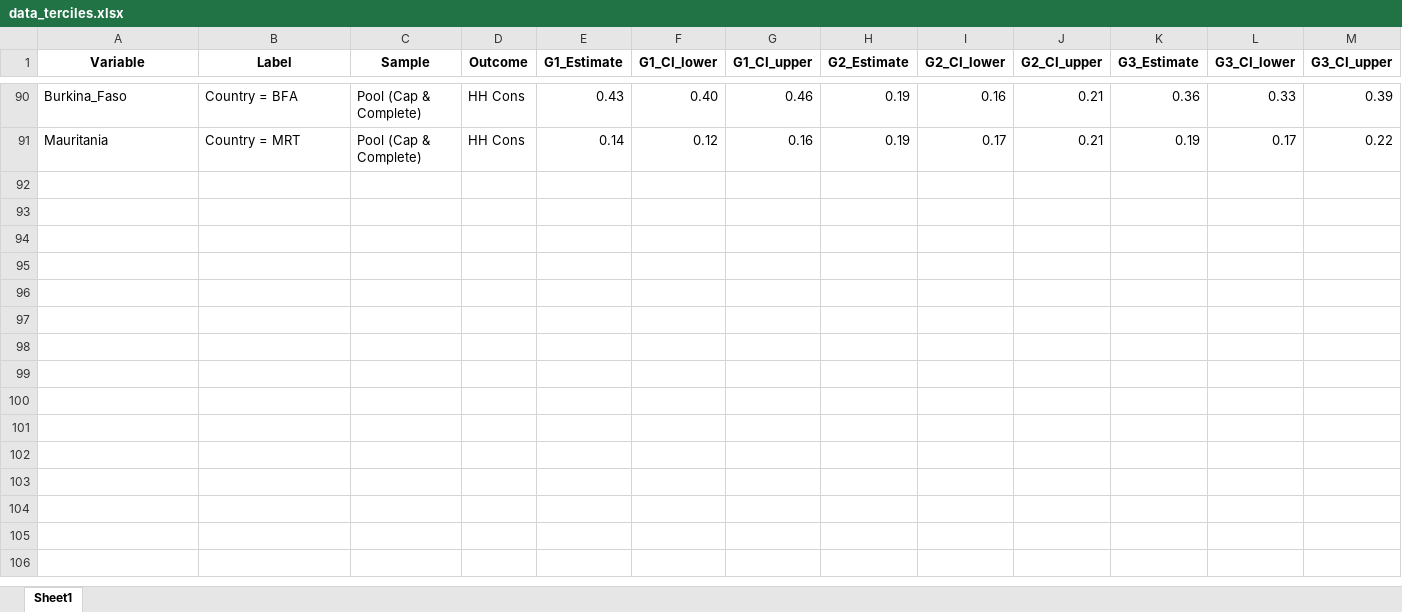
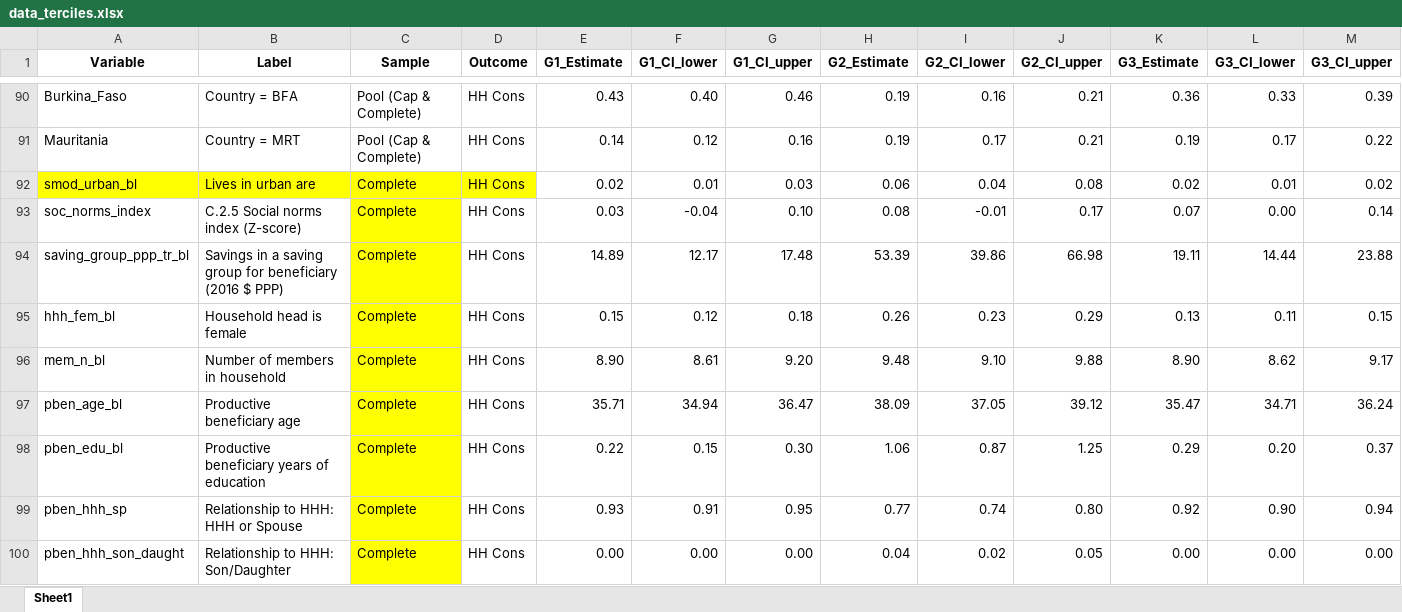
Before and after one commit to JonasWeinert/CLAN_overview, an Excel workbook: data_terciles.xlsx, sheet Sheet1, drawn as a sheet; only a part is shown, gaps mark what is left out; values as stored, in another font and other column widths than the file's, no borders; rows hold the shown columns only; the diff covers the shown part only; the diff names each change by its address in the sheet, - before the commit and + after, or states it on an @@ line.

Commit message:
data added to terciles

```diff
--- a/data_terciles.xlsx (sheet Sheet1)
+++ b/data_terciles.xlsx (sheet Sheet1)
+row 92: smod_urban_bl | Lives in urban are | Complete | HH Cons | 0.02 | 0.01 | 0.03 | 0.06 | 0.04 | 0.08 | 0.02 | 0.01 | 0.02
+row 93: soc_norms_index | C.2.5 Social norms index (Z-score) | Complete | HH Cons | 0.03 | -0.04 | 0.10 | 0.08 | -0.01 | 0.17 | 0.07 | 0.00 | 0.14
+row 94: saving_group_ppp_tr_bl | Savings in a saving group for beneficiary (2016 $ PPP) | Complete | HH Cons | 14.89 | 12.17 | 17.48 | 53.39 | 39.86 | 66.98 | 19.11 | 14.44 | 23.88
+row 95: hhh_fem_bl | Household head is female | Complete | HH Cons | 0.15 | 0.12 | 0.18 | 0.26 | 0.23 | 0.29 | 0.13 | 0.11 | 0.15
+row 96: mem_n_bl | Number of members in household | Complete | HH Cons | 8.90 | 8.61 | 9.20 | 9.48 | 9.10 | 9.88 | 8.90 | 8.62 | 9.17
+row 97: pben_age_bl | Productive beneficiary age | Complete | HH Cons | 35.71 | 34.94 | 36.47 | 38.09 | 37.05 | 39.12 | 35.47 | 34.71 | 36.24
+row 98: pben_edu_bl | Productive beneficiary years of education | Complete | HH Cons | 0.22 | 0.15 | 0.30 | 1.06 | 0.87 | 1.25 | 0.29 | 0.20 | 0.37
+row 99: pben_hhh_sp | Relationship to HHH: HHH or Spouse | Complete | HH Cons | 0.93 | 0.91 | 0.95 | 0.77 | 0.74 | 0.80 | 0.92 | 0.90 | 0.94
+row 100: pben_hhh_son_daught | Relationship to HHH: Son/Daughter | Complete | HH Cons | 0.00 | 0.00 | 0.00 | 0.04 | 0.02 | 0.05 | 0.00 | 0.00 | 0.00
```
Also changed, not shown: 81 added rows elsewhere in this sheet, 1 other file.
